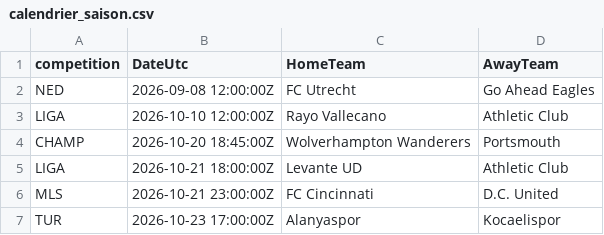
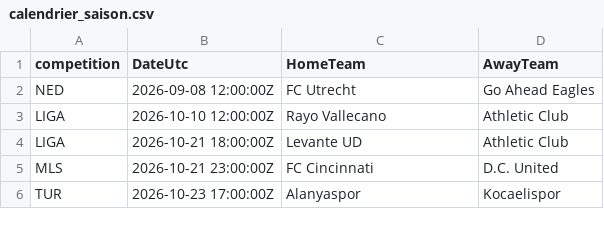
Before and after one commit to EssicOuroumav/kateni, a CSV file: calendrier_saison.csv, drawn as a sheet; only a part is shown; the diff names each change by its address in the sheet, - before the commit and + after, or states it on an @@ line.

```diff
--- a/calendrier_saison.csv
+++ b/calendrier_saison.csv
-row 4: CHAMP | 2026-10-20 18:45:00Z | Wolverhampton Wanderers | Portsmouth
```
Also changed, not shown: cotes_europe.csv, 1 other file.
